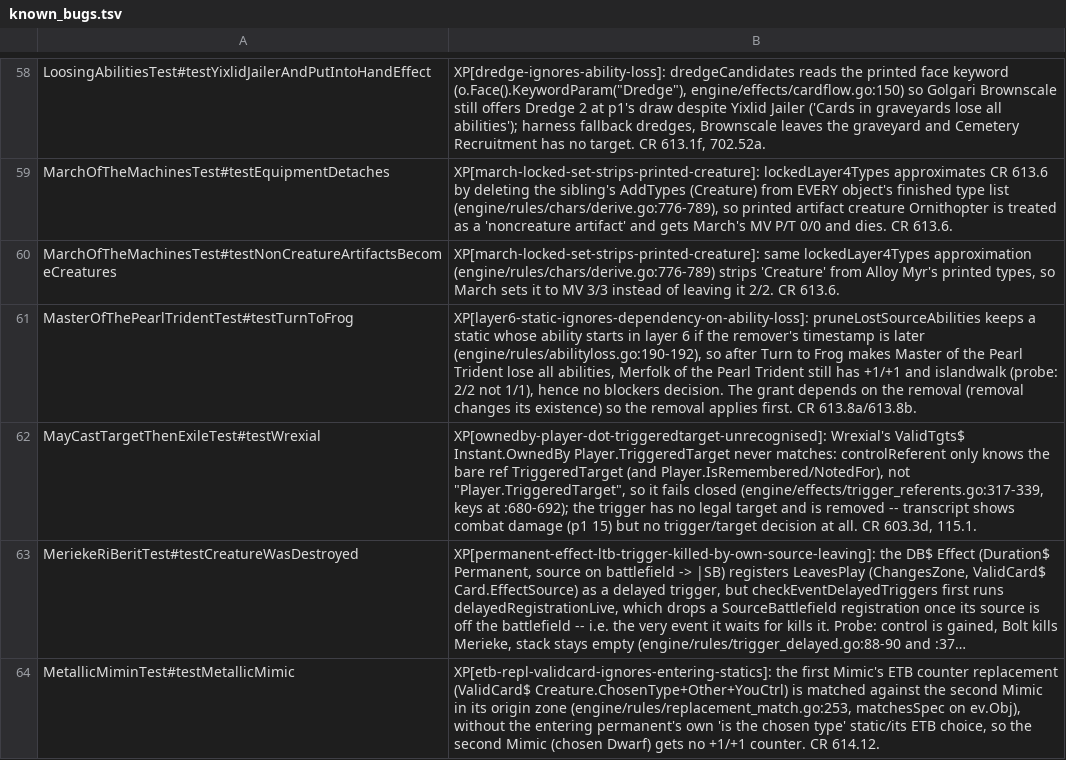
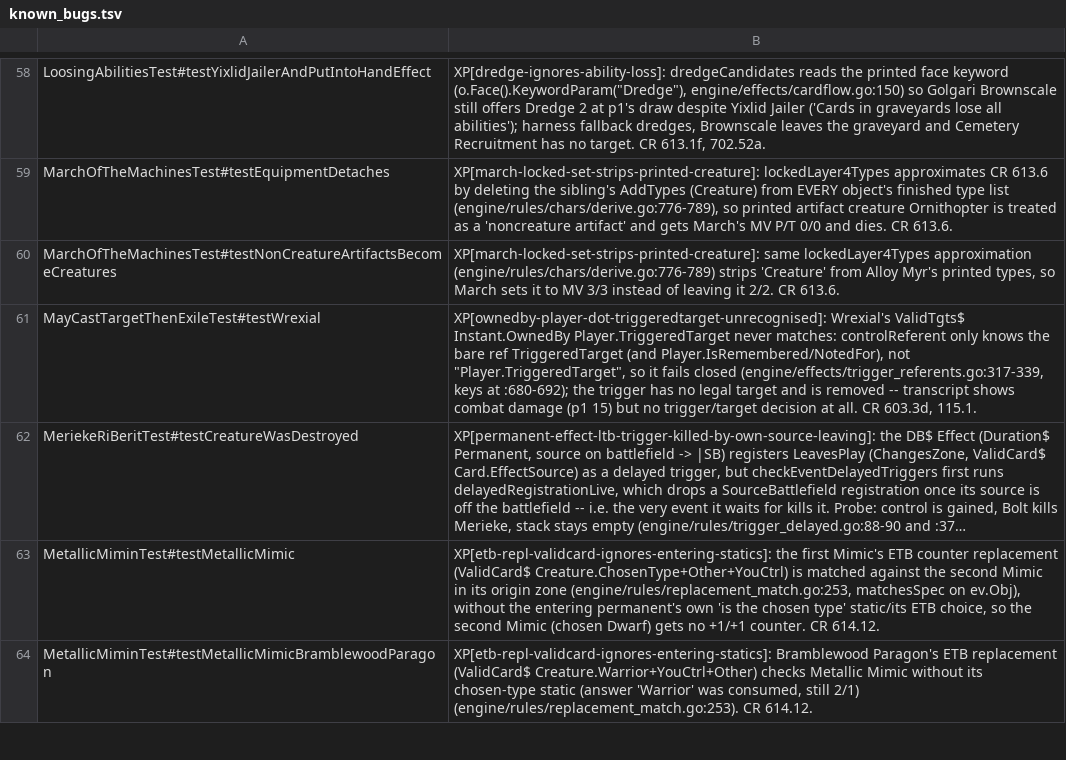
Before and after one commit to adams-shaun/gorge-compliance, a TSV file: cmd/xmageport/known_bugs.tsv, drawn as a sheet; only a part is shown, gaps mark what is left out; the shorter side is filled out with more unchanged rows; long unchanged cells end in ….

Commit message:
retire MasterOfThePearlTrident testTurnToFrog's known_bug row (gorge 56e3d4227, CR 613.8a)
XP[layer6-static-ignores-dependency-on-ability-loss] is fixed by gorge
56e3d4227 (rules: a layer-6 grant from a permanent that loses all
abilities never applies, CR 613.8a): after Turn to Frog, Merfolk of the
Pearl Trident is 1/1 without islandwalk and the blockers decision is posed.
Bisected: fails at 56e3d4227^, passes at 56e3d4227. Row deleted from
known_bugs.tsv and the scenario's known_bug field; scenario unchanged.

```diff
--- a/cmd/xmageport/known_bugs.tsv
+++ b/cmd/xmageport/known_bugs.tsv
@@ -60,3 +60,2 @@ MarchOfTheMachinesTest#testEquipmentDetaches	XP[march-locked-set-strips-printed-
 MarchOfTheMachinesTest#testNonCreatureArtifactsBecomeCreatures	XP[march-locked-set-strips-printed-creature]: same lockedLayer4Types approximation (engine/rules/chars/derive.go:776-789) strips 'Creature' from Alloy Myr's printed types, so March sets it to MV 3/3 instead of leaving it 2/2. CR 613.6.
-MasterOfThePearlTridentTest#testTurnToFrog	XP[layer6-static-ignores-dependency-on-ability-loss]: pruneLostSourceAbilities keeps a static whose ability starts in layer 6 if the remover's timestamp is later (engine/rules/abilityloss.go:190-192), so after Turn to Frog makes Master of the Pearl Trident lose all abilities, Merfolk of the Pearl Trident still has +1/+1 and islandwalk (probe: 2/2 not 1/1), hence no blockers decision. The grant depends on the removal (removal changes its existence) so the removal applies first. CR 613.8a/613.8b.
 MayCastTargetThenExileTest#testWrexial	XP[ownedby-player-dot-triggeredtarget-unrecognised]: Wrexial's ValidTgts$ Instant.OwnedBy Player.TriggeredTarget never matches: controlReferent only knows the bare ref TriggeredTarget (and Player.IsRemembered/NotedFor), not "Player.TriggeredTarget", so it fails closed (engine/effects/trigger_referents.go:317-339, keys at :680-692); the trigger has no legal target and is removed -- transcript shows combat damage (p1 15) but no trigger/target decision at all. CR 603.3d, 115.1.
```
Also changed, not shown: 1 other file.
